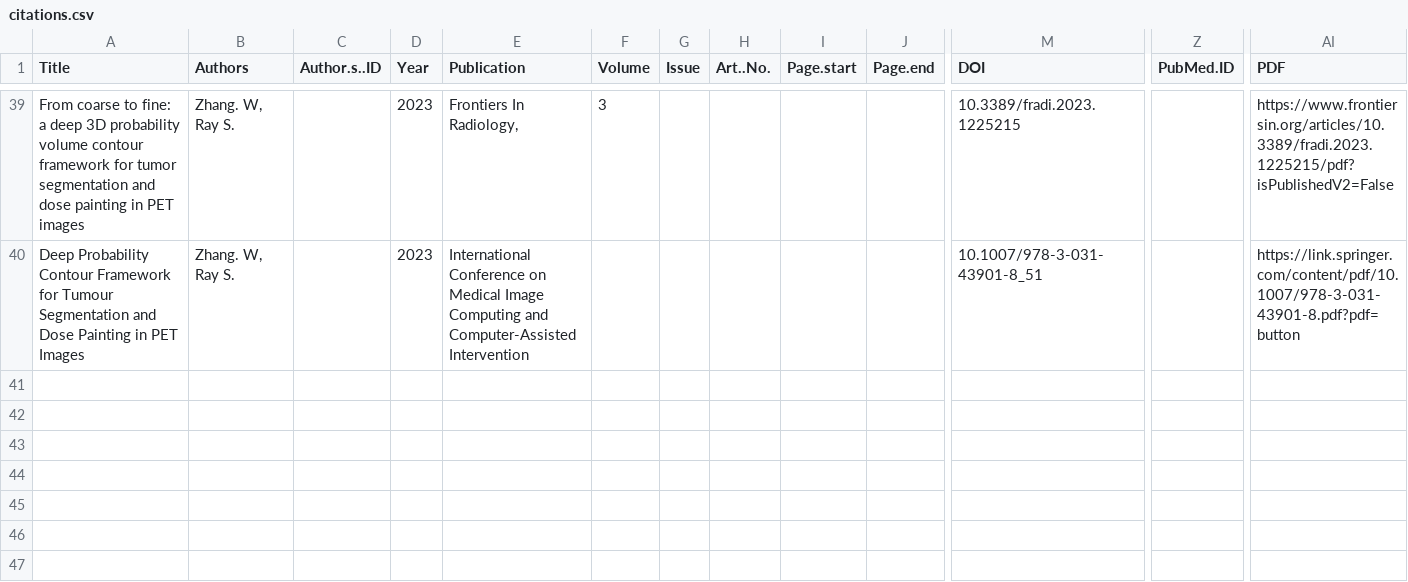
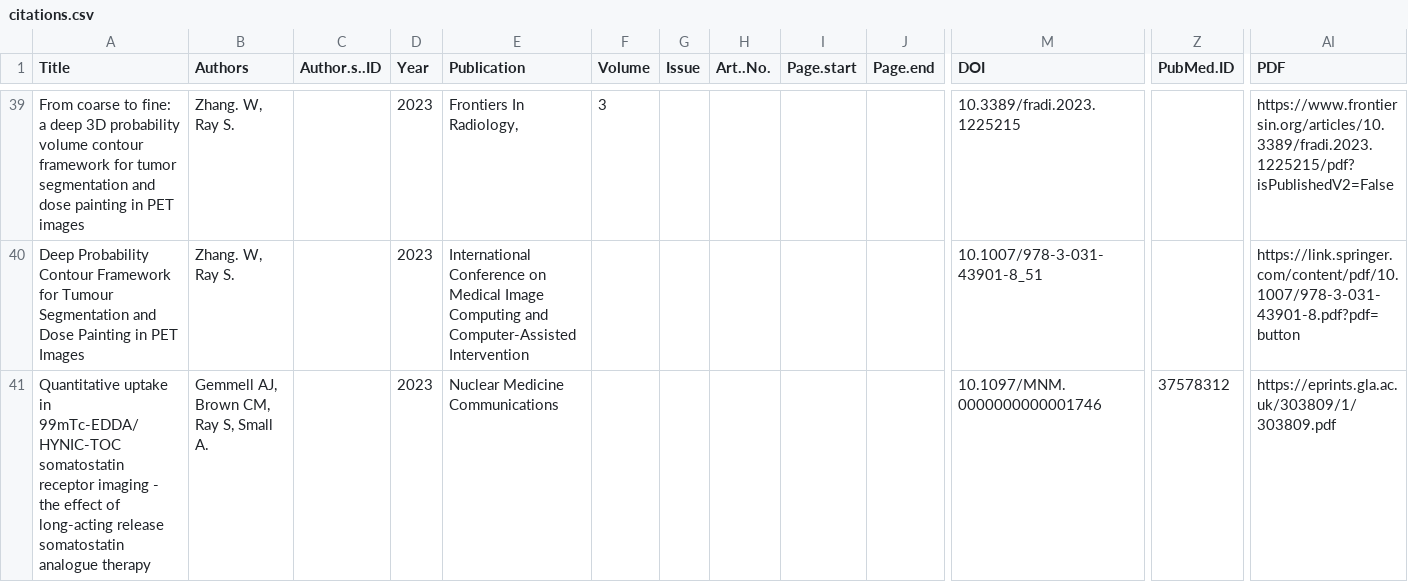
Before and after one commit to surajitstat/surajitstat.github.io, a CSV file: _data/citations.csv, drawn as a sheet; only a part is shown, gaps mark what is left out; rows hold the shown columns only; the diff names each change by its address in the sheet, - before the commit and + after, or states it on an @@ line.

Commit message:
test

```diff
--- a/_data/citations.csv
+++ b/_data/citations.csv
+row 41: Quantitative uptake in 99mTc-EDDA/HYNIC-TOC somatostatin receptor imaging - the effect of long-acting release somatostatin analogue therapy | Gemmell AJ, Brown CM, Ray S, Small A. |  | 2023 | Nuclear Medicine Communications |  |  |  |  |  | 10.1097/MNM.0000000000001746 | 37578312 | https://eprints.gla.ac.uk/303809/1/303809.pdf
```
